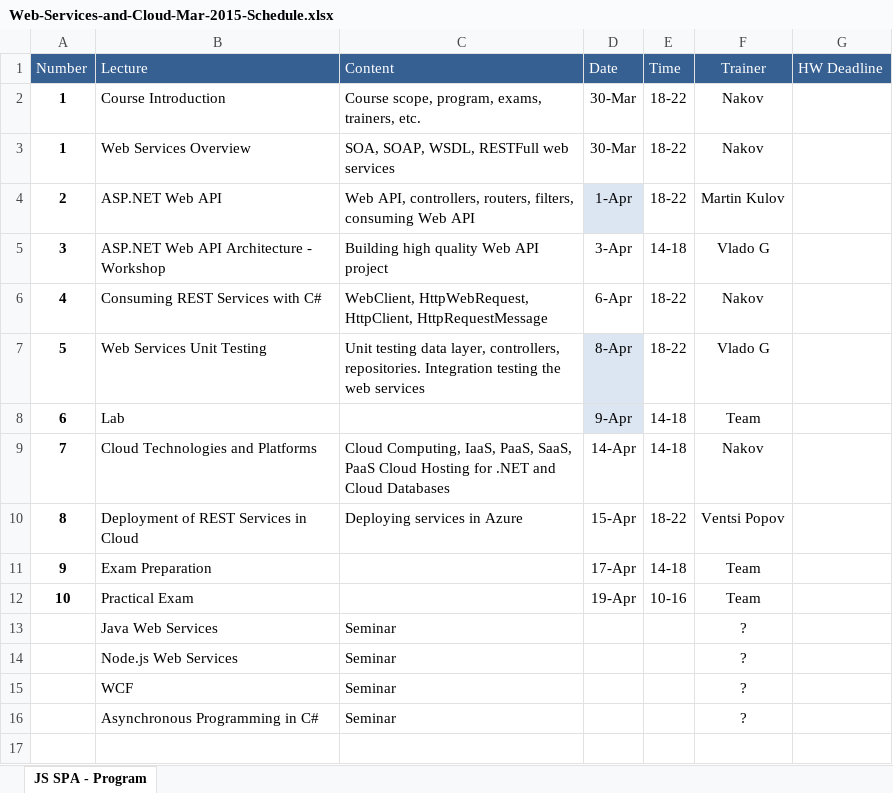
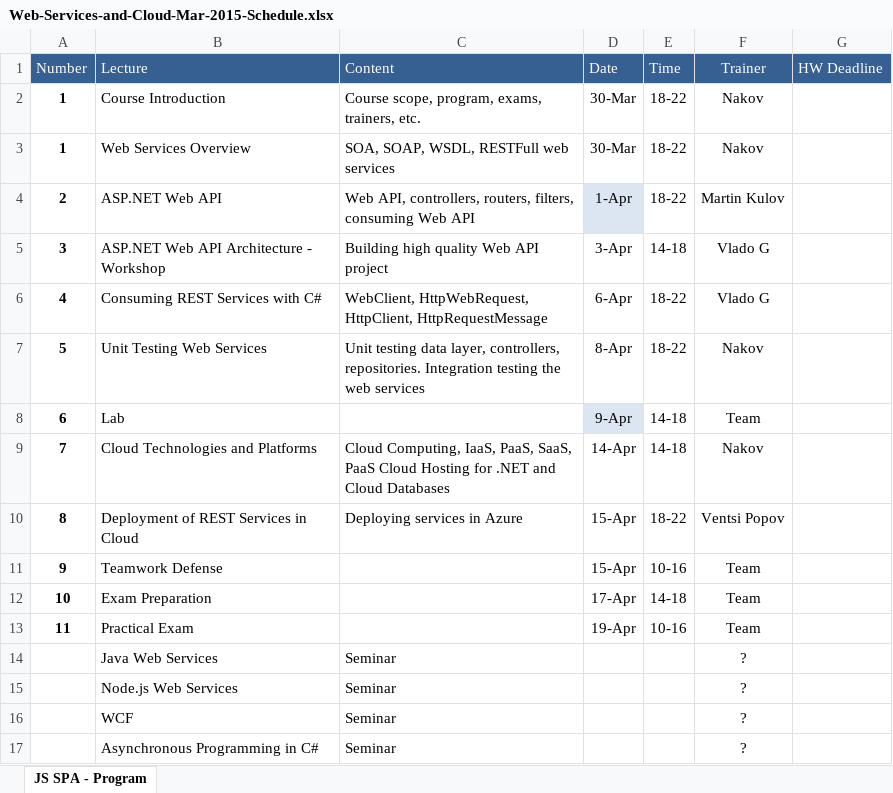
Before and after one commit to SGStoyanov/SoftUni, an Excel workbook: SoftUni-Level3/3.WebServices-and-Cloud/Web-Services-and-Cloud-Mar-2015-Schedule.xlsx, sheet JS SPA - Program, drawn as a sheet; values as stored, in another font and other column widths than the file's, no borders; table styles not drawn; addresses are those after the commit; the diff names each change by its address in the sheet, - before the commit and + after, or states it on an @@ line.

```diff
--- a/SoftUni-Level3/3.WebServices-and-Cloud/Web-Services-and-Cloud-Mar-2015-Schedule.xlsx (sheet JS SPA - Program)
+++ b/SoftUni-Level3/3.WebServices-and-Cloud/Web-Services-and-Cloud-Mar-2015-Schedule.xlsx (sheet JS SPA - Program)
-F6 (Trainer): Nakov
+F6 (Trainer): Vlado G
-B7 (Lecture): Web Services Unit Testing
+B7 (Lecture): Unit Testing Web Services
-D7 fill: #DCE6F2
+D7 fill: none
-F7 (Trainer): Vlado G
+F7 (Trainer): Nakov
+row 11: 9 | Teamwork Defense |  | 15-Apr | 10-16 | Team
-A12 (Number): 9
+A12 (Number): 10
-A13 (Number): 10
+A13 (Number): 11
```
Also changed, not shown: 15 other files.
